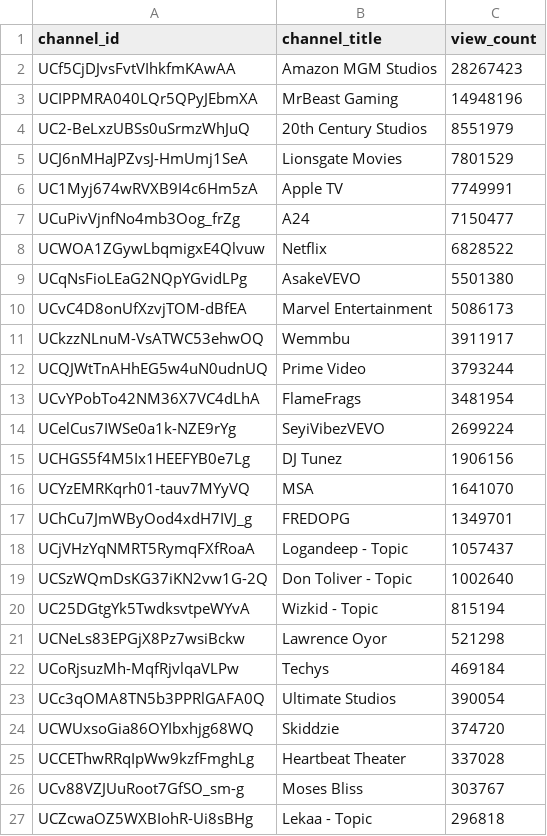
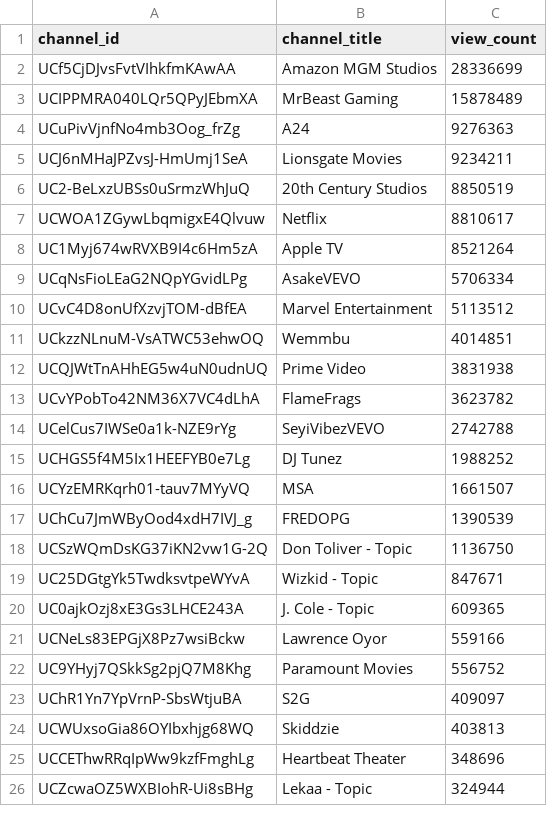
Before and after one commit to chinedumsunday/youtube_pipeline, a CSV file: results/channel_insights.csv, drawn as a sheet; only a part is shown; the diff covers the shown part only.

```diff
--- a/results/channel_insights.csv
+++ b/results/channel_insights.csv
@@ -1,27 +1,26 @@
 channel_id,channel_title,view_count
-UCf5CjDJvsFvtVIhkfmKAwAA,Amazon MGM Studios,28267423
-UCIPPMRA040LQr5QPyJEbmXA,MrBeast Gaming,14948196
-UC2-BeLxzUBSs0uSrmzWhJuQ,20th Century Studios,8551979
-UCJ6nMHaJPZvsJ-HmUmj1SeA,Lionsgate Movies,7801529
-UC1Myj674wRVXB9I4c6Hm5zA,Apple TV,7749991
-UCuPivVjnfNo4mb3Oog_frZg,A24,7150477
-UCWOA1ZGywLbqmigxE4Qlvuw,Netflix,6828522
-UCqNsFioLEaG2NQpYGvidLPg,AsakeVEVO,5501380
-UCvC4D8onUfXzvjTOM-dBfEA,Marvel Entertainment,5086173
-UCkzzNLnuM-VsATWC53ehwOQ,Wemmbu,3911917
-UCQJWtTnAHhEG5w4uN0udnUQ,Prime Video,3793244
-UCvYPobTo42NM36X7VC4dLhA,FlameFrags,3481954
-UCelCus7IWSe0a1k-NZE9rYg,SeyiVibezVEVO,2699224
-UCHGS5f4M5Ix1HEEFYB0e7Lg,DJ Tunez,1906156
-UCYzEMRKqrh01-tauv7MYyVQ,MSA,1641070
-UChCu7JmWByOod4xdH7IVJ_g,FREDOPG,1349701
-UCjVHzYqNMRT5RymqFXfRoaA,Logandeep - Topic,1057437
-UCSzWQmDsKG37iKN2vw1G-2Q,Don Toliver - Topic,1002640
-UC25DGtgYk5TwdksvtpeWYvA,Wizkid - Topic,815194
-UCNeLs83EPGjX8Pz7wsiBckw,Lawrence Oyor,521298
-UCoRjsuzMh-MqfRjvlqaVLPw,Techys,469184
-UCc3qOMA8TN5b3PPRlGAFA0Q,Ultimate Studios,390054
-UCWUxsoGia86OYIbxhjg68WQ,Skiddzie,374720
-UCCEThwRRqIpWw9kzfFmghLg,Heartbeat Theater,337028
-UCv88VZJUuRoot7GfSO_sm-g,Moses Bliss,303767
-UCZcwaOZ5WXBIohR-Ui8sBHg,Lekaa - Topic,296818
+UCf5CjDJvsFvtVIhkfmKAwAA,Amazon MGM Studios,28336699
+UCIPPMRA040LQr5QPyJEbmXA,MrBeast Gaming,15878489
+UCuPivVjnfNo4mb3Oog_frZg,A24,9276363
+UCJ6nMHaJPZvsJ-HmUmj1SeA,Lionsgate Movies,9234211
+UC2-BeLxzUBSs0uSrmzWhJuQ,20th Century Studios,8850519
+UCWOA1ZGywLbqmigxE4Qlvuw,Netflix,8810617
+UC1Myj674wRVXB9I4c6Hm5zA,Apple TV,8521264
+UCqNsFioLEaG2NQpYGvidLPg,AsakeVEVO,5706334
+UCvC4D8onUfXzvjTOM-dBfEA,Marvel Entertainment,5113512
+UCkzzNLnuM-VsATWC53ehwOQ,Wemmbu,4014851
+UCQJWtTnAHhEG5w4uN0udnUQ,Prime Video,3831938
+UCvYPobTo42NM36X7VC4dLhA,FlameFrags,3623782
+UCelCus7IWSe0a1k-NZE9rYg,SeyiVibezVEVO,2742788
+UCHGS5f4M5Ix1HEEFYB0e7Lg,DJ Tunez,1988252
+UCYzEMRKqrh01-tauv7MYyVQ,MSA,1661507
+UChCu7JmWByOod4xdH7IVJ_g,FREDOPG,1390539
+UCSzWQmDsKG37iKN2vw1G-2Q,Don Toliver - Topic,1136750
+UC25DGtgYk5TwdksvtpeWYvA,Wizkid - Topic,847671
+UC0ajkOzj8xE3Gs3LHCE243A,J. Cole - Topic,609365
+UCNeLs83EPGjX8Pz7wsiBckw,Lawrence Oyor,559166
+UC9YHyj7QSkkSg2pjQ7M8Khg,Paramount Movies,556752
+UChR1Yn7YpVrnP-SbsWtjuBA,S2G,409097
+UCWUxsoGia86OYIbxhjg68WQ,Skiddzie,403813
+UCCEThwRRqIpWw9kzfFmghLg,Heartbeat Theater,348696
+UCZcwaOZ5WXBIohR-Ui8sBHg,Lekaa - Topic,324944
```
Also changed, not shown: 8 added rows, 7 removed rows and 17 edited cells elsewhere in this file, results/daily_growth.csv, results/daily_rank_movers.csv, 3 other files.
